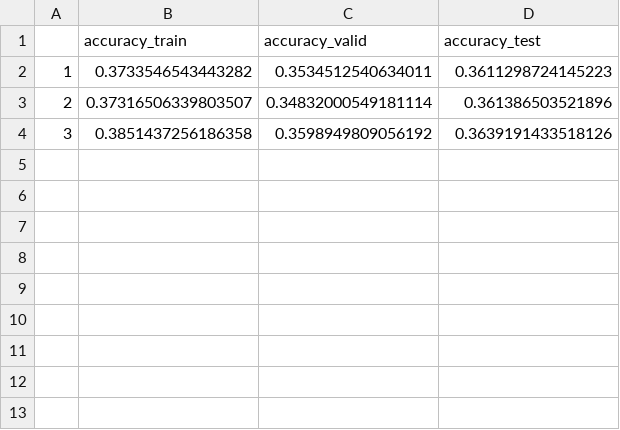
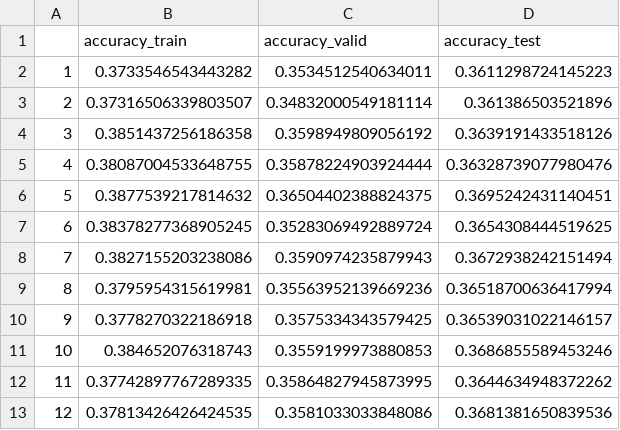
Before and after one commit to stepchoi/HKP_ML, a CSV file: Hyperopt_LightGBM/final record fantasy2.csv, drawn as a sheet; the diff names each change by its address in the sheet, - before the commit and + after, or states it on an @@ line.

```diff
--- a/Hyperopt_LightGBM/final record fantasy2.csv
+++ b/Hyperopt_LightGBM/final record fantasy2.csv
+row 5: 4 | 0.38087004533648755 | 0.35878224903924444 | 0.36328739077980476
+row 6: 5 | 0.3877539217814632 | 0.36504402388824375 | 0.3695242431140451
+row 7: 6 | 0.38378277368905245 | 0.35283069492889724 | 0.3654308444519625
+row 8: 7 | 0.3827155203238086 | 0.3590974235879943 | 0.3672938242151494
+row 9: 8 | 0.3795954315619981 | 0.35563952139669236 | 0.36518700636417994
+row 10: 9 | 0.3778270322186918 | 0.3575334343579425 | 0.36539031022146157
+row 11: 10 | 0.384652076318743 | 0.3559199973880853 | 0.3686855589453246
+row 12: 11 | 0.37742897767289335 | 0.35864827945873995 | 0.3644634948372262
+row 13: 12 | 0.37813426426424535 | 0.3581033033848086 | 0.3681381650839536
```
Also changed, not shown: 2 other files.
